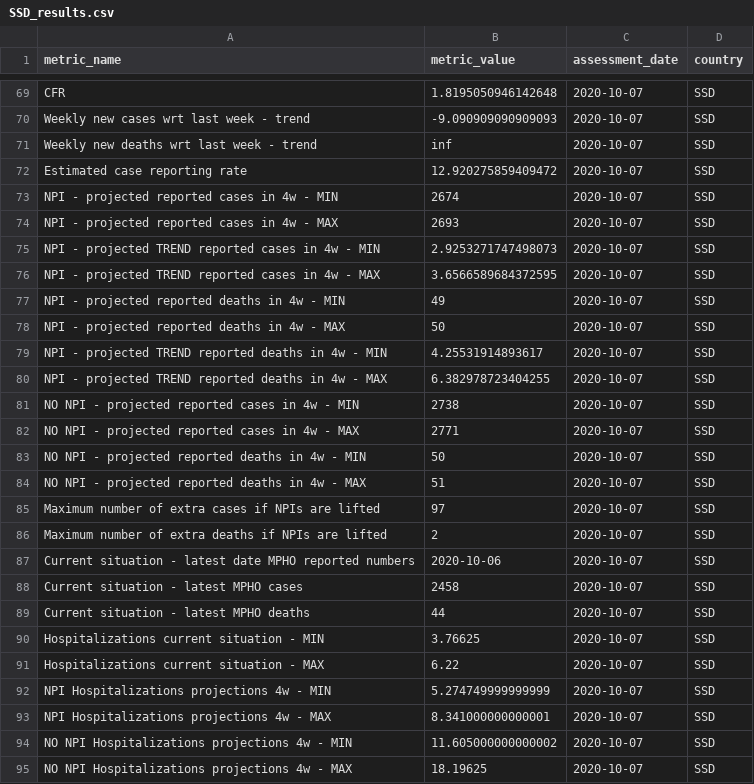
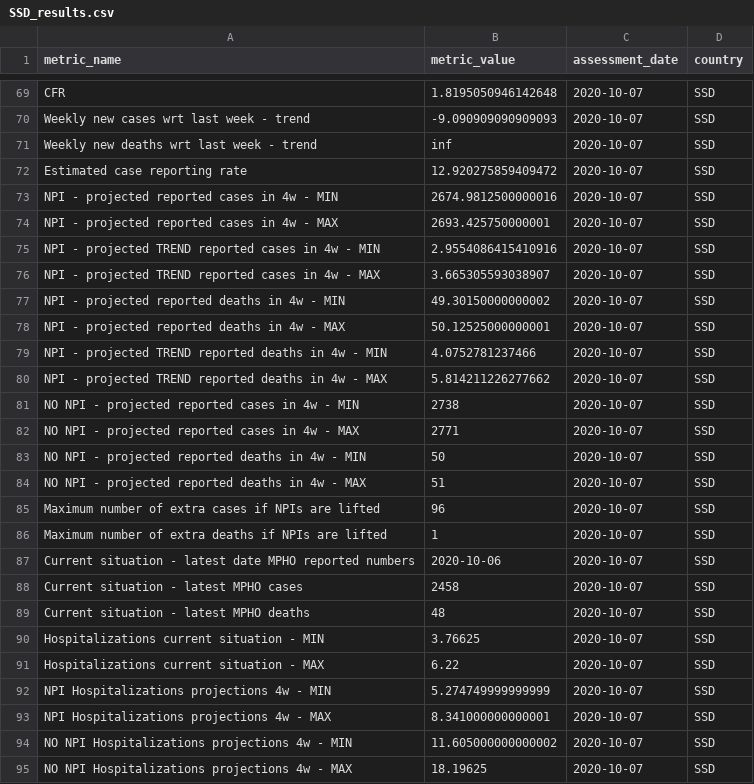
Before and after one commit to OCHA-DAP/pa-COVID-model-reports, a CSV file: automated_reports/report_metrics/SSD_results.csv, drawn as a sheet; only a part is shown, gaps mark what is left out.

```diff
--- a/automated_reports/report_metrics/SSD_results.csv
+++ b/automated_reports/report_metrics/SSD_results.csv
@@ -72,10 +72,10 @@ Weekly new deaths wrt last week - trend,inf,2020-10-07,SSD
 Estimated case reporting rate,12.920275859409472,2020-10-07,SSD
-NPI - projected reported cases in 4w - MIN,2674,2020-10-07,SSD
-NPI - projected reported cases in 4w - MAX,2693,2020-10-07,SSD
-NPI - projected TREND reported cases in 4w - MIN,2.9253271747498073,2020-10-07,SSD
-NPI - projected TREND reported cases in 4w - MAX,3.6566589684372595,2020-10-07,SSD
-NPI - projected reported deaths in 4w - MIN,49,2020-10-07,SSD
-NPI - projected reported deaths in 4w - MAX,50,2020-10-07,SSD
-NPI - projected TREND reported deaths in 4w - MIN,4.25531914893617,2020-10-07,SSD
-NPI - projected TREND reported deaths in 4w - MAX,6.382978723404255,2020-10-07,SSD
+NPI - projected reported cases in 4w - MIN,2674.9812500000016,2020-10-07,SSD
+NPI - projected reported cases in 4w - MAX,2693.425750000001,2020-10-07,SSD
+NPI - projected TREND reported cases in 4w - MIN,2.9554086415410916,2020-10-07,SSD
+NPI - projected TREND reported cases in 4w - MAX,3.665305593038907,2020-10-07,SSD
+NPI - projected reported deaths in 4w - MIN,49.30150000000002,2020-10-07,SSD
+NPI - projected reported deaths in 4w - MAX,50.12525000000001,2020-10-07,SSD
+NPI - projected TREND reported deaths in 4w - MIN,4.0752781237466,2020-10-07,SSD
+NPI - projected TREND reported deaths in 4w - MAX,5.814211226277662,2020-10-07,SSD
 NO NPI - projected reported cases in 4w - MIN,2738,2020-10-07,SSD
@@ -84,7 +84,7 @@ NO NPI - projected reported deaths in 4w - MIN,50,2020-10-07,SSD
 NO NPI - projected reported deaths in 4w - MAX,51,2020-10-07,SSD
-Maximum number of extra cases if NPIs are lifted,97,2020-10-07,SSD
-Maximum number of extra deaths if NPIs are lifted,2,2020-10-07,SSD
+Maximum number of extra cases if NPIs are lifted,96,2020-10-07,SSD
+Maximum number of extra deaths if NPIs are lifted,1,2020-10-07,SSD
 Current situation - latest date MPHO reported numbers,2020-10-06,2020-10-07,SSD
 Current situation - latest MPHO cases,2458,2020-10-07,SSD
-Current situation - latest MPHO deaths,44,2020-10-07,SSD
+Current situation - latest MPHO deaths,48,2020-10-07,SSD
 Hospitalizations current situation - MIN,3.76625,2020-10-07,SSD
```
Also changed, not shown: automated_reports/report_metrics/AFG_results.csv, automated_reports/report_metrics/IRQ_results.csv, 47 other files.
